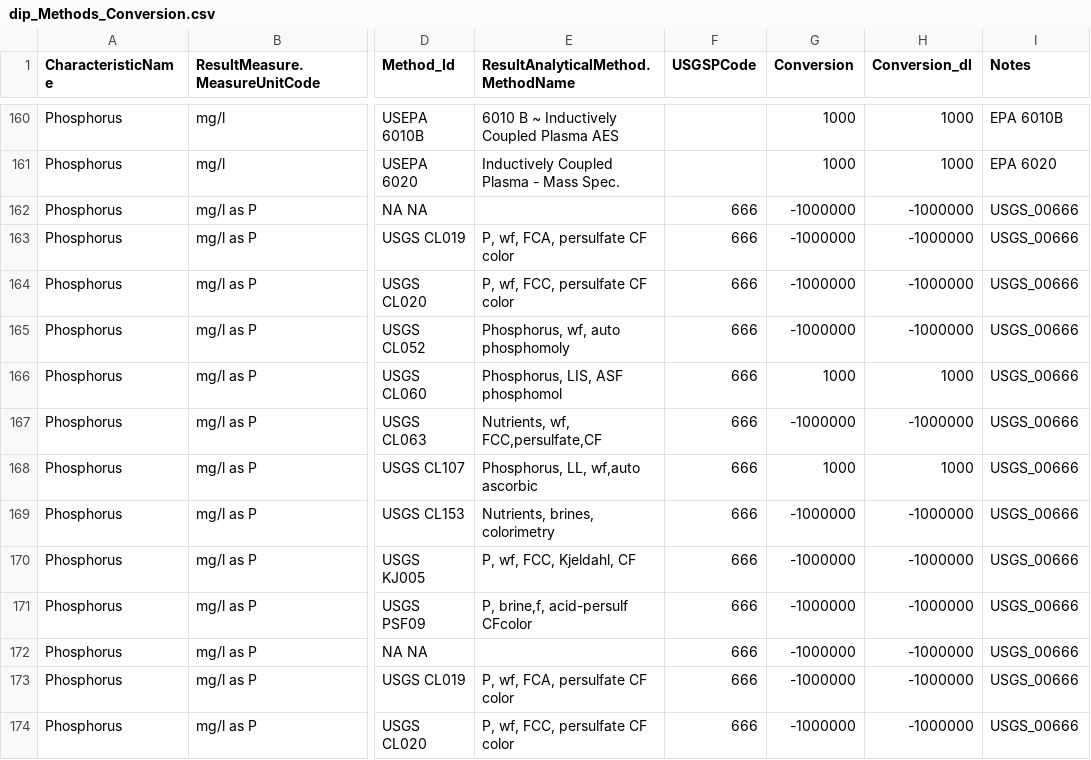
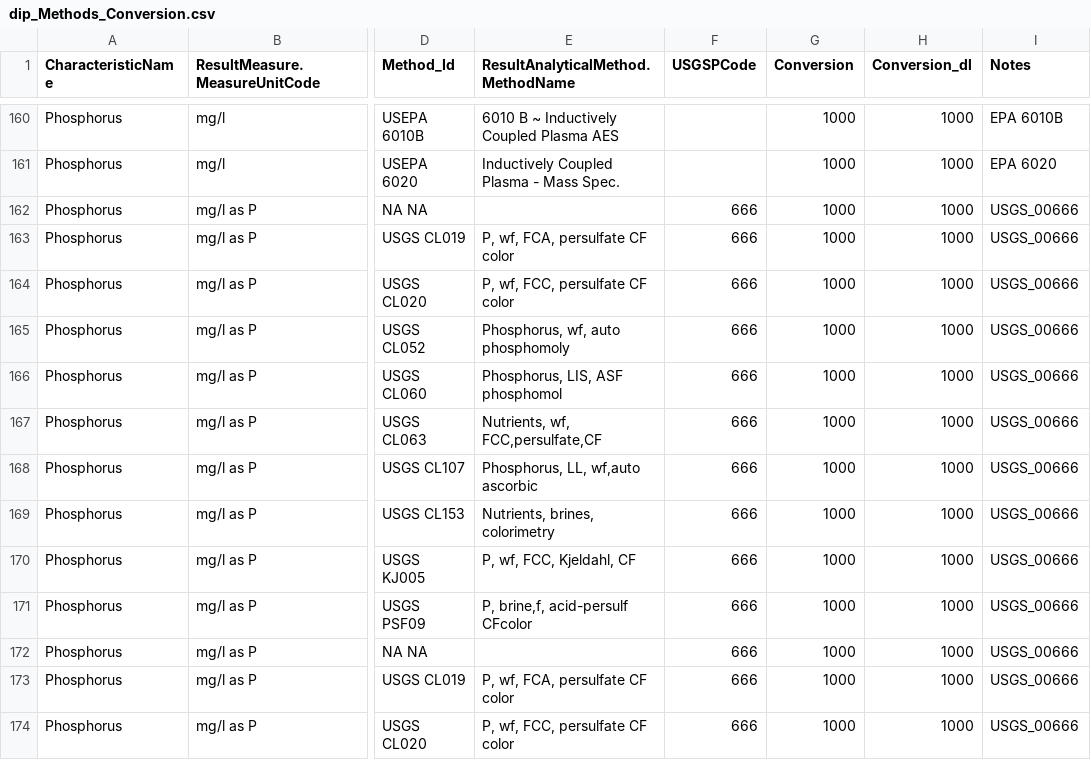
Before and after one commit to cont-limno/lagos_database, a CSV file: conversion_files/dip_Methods_Conversion.csv, drawn as a sheet; only a part is shown, gaps mark what is left out; the diff covers the shown part only; the diff names each change by its address in the sheet, - before the commit and + after, or states it on an @@ line.

Commit message:
Update dip_Methods_Conversion.csv
Final tidy KEW

```diff
--- a/conversion_files/dip_Methods_Conversion.csv
+++ b/conversion_files/dip_Methods_Conversion.csv
-G162:G165 (Conversion): -1000000
+G162:G165 (Conversion): 1000
-H162:H165 (Conversion_dl): -1000000
+H162:H165 (Conversion_dl): 1000
-G167 (Conversion): -1000000
+G167 (Conversion): 1000
-H167 (Conversion_dl): -1000000
+H167 (Conversion_dl): 1000
-G169:G174 (Conversion): -1000000
+G169:G174 (Conversion): 1000
-H169:H174 (Conversion_dl): -1000000
+H169:H174 (Conversion_dl): 1000
```
Also changed, not shown: 131 edited cells elsewhere in this file.
